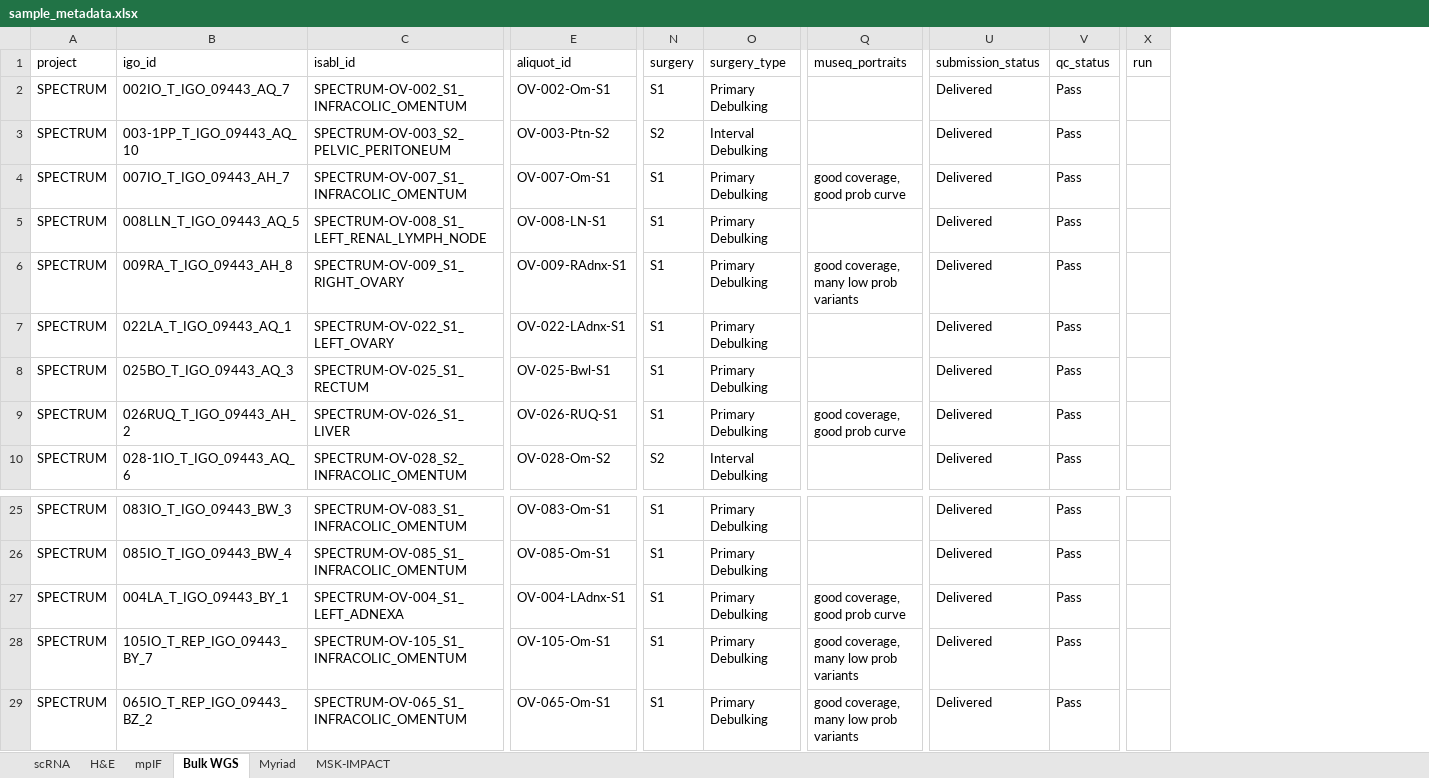
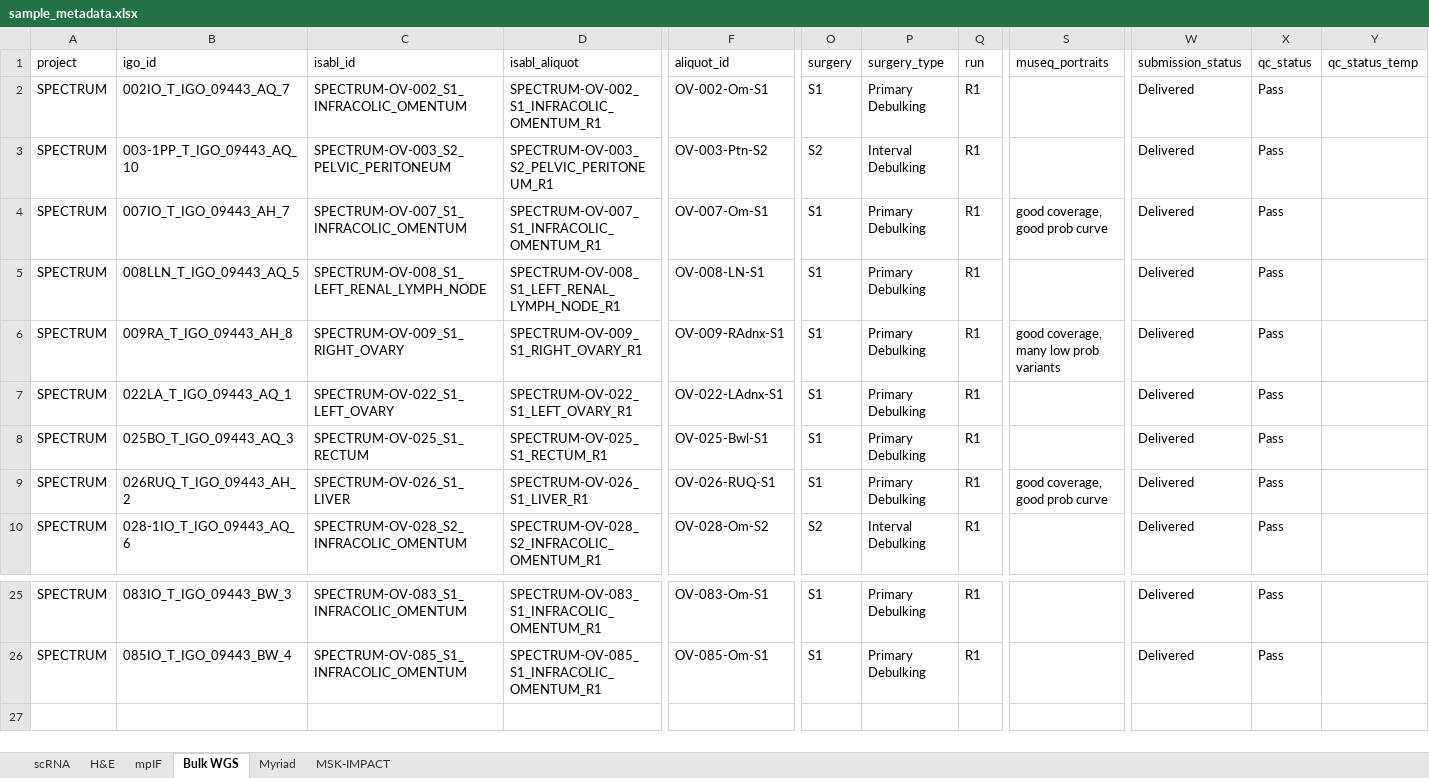
Before and after one commit to shahcompbio/spectrum-tme, an Excel workbook: tables/sample_metadata.xlsx, sheet Bulk WGS, drawn as a sheet; only a part is shown, gaps mark what is left out; values as stored, in another font and other column widths than the file's, no borders; removed rows and columns are numbered as before the commit, all else as after; rows hold the shown columns only; the diff names each change by its address in the sheet, - before the commit and + after, or states it on an @@ line.

```diff
--- a/tables/sample_metadata.xlsx (sheet Bulk WGS)
+++ b/tables/sample_metadata.xlsx (sheet Bulk WGS)
+column D (isabl_aliquot), rows 2-10: SPECTRUM-OV-002_S1_INFRACOLIC_OMENTUM_R1 | SPECTRUM-OV-003_S2_PELVIC_PERITONEUM_R1 | SPECTRUM-OV-007_S1_INFRACOLIC_OMENTUM_R1 | SPECTRUM-OV-008_S1_LEFT_RENAL_LYMPH_NODE_R1 | SPECTRUM-OV-009_S1_RIGHT_OVARY_R1 | SPECTRUM-OV-022_S1_LEFT_OVARY_R1 | SPECTRUM-OV-025_S1_RECTUM_R1 | SPECTRUM-OV-026_S1_LIVER_R1 | SPECTRUM-OV-028_S2_INFRACOLIC_OMENTUM_R1; rows 25-26: SPECTRUM-OV-083_S1_INFRACOLIC_OMENTUM_R1 | SPECTRUM-OV-085_S1_INFRACOLIC_OMENTUM_R1
+column Q (run), rows 2-10: all R1; rows 25-26: R1 | R1
+column Y (qc_status_temp), empty
-column X (run), empty
-row 27: SPECTRUM | 004LA_T_IGO_09443_BY_1 | SPECTRUM-OV-004_S1_LEFT_ADNEXA | OV-004-LAdnx-S1 | S1 | Primary Debulking | good coverage, good prob curve | Delivered | Pass
-row 28: SPECTRUM | 105IO_T_REP_IGO_09443_BY_7 | SPECTRUM-OV-105_S1_INFRACOLIC_OMENTUM | OV-105-Om-S1 | S1 | Primary Debulking | good coverage, many low prob variants | Delivered | Pass
-row 29: SPECTRUM | 065IO_T_REP_IGO_09443_BZ_2 | SPECTRUM-OV-065_S1_INFRACOLIC_OMENTUM | OV-065-Om-S1 | S1 | Primary Debulking | good coverage, many low prob variants | Delivered | Pass
```
Also changed, not shown: sheet MSK-IMPACT, sheet mpIF, sheet scRNA, tables/patient_metadata.xlsx.
